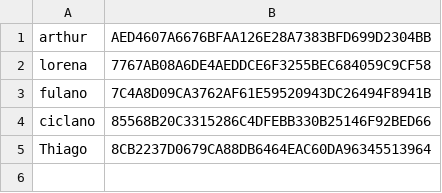
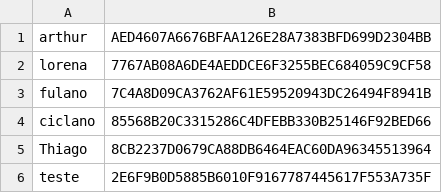
Before and after one commit to thiagomag/MovieBattle-java-backend, a CSV file: src/main/resources/dados/jogadores.csv, drawn as a sheet.

```diff
--- a/src/main/resources/dados/jogadores.csv
+++ b/src/main/resources/dados/jogadores.csv
@@ -5 +5,2 @@
 "Thiago","8CB2237D0679CA88DB6464EAC60DA96345513964"
+"teste","2E6F9B0D5885B6010F9167787445617F553A735F"
```
Also changed, not shown: src/main/resources/dados/movies.csv, 12 other files.
